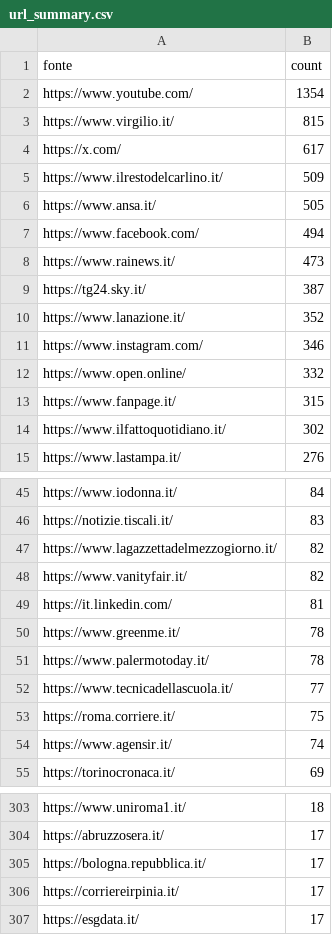
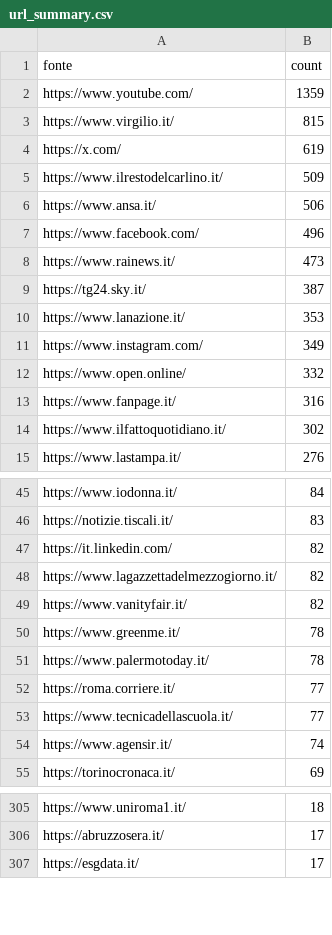
Before and after one commit to ondata/parole_che_uccidono, a CSV file: data/url_summary.csv, drawn as a sheet; only a part is shown, gaps mark what is left out; the diff covers the shown part only.

```diff
--- a/data/url_summary.csv
+++ b/data/url_summary.csv
@@ -1,14 +1,14 @@
 fonte,count
-https://www.youtube.com/,1354
+https://www.youtube.com/,1359
 https://www.virgilio.it/,815
-https://x.com/,617
+https://x.com/,619
 https://www.ilrestodelcarlino.it/,509
-https://www.ansa.it/,505
-https://www.facebook.com/,494
+https://www.ansa.it/,506
+https://www.facebook.com/,496
 https://www.rainews.it/,473
 https://tg24.sky.it/,387
-https://www.lanazione.it/,352
-https://www.instagram.com/,346
+https://www.lanazione.it/,353
+https://www.instagram.com/,349
 https://www.open.online/,332
-https://www.fanpage.it/,315
+https://www.fanpage.it/,316
 https://www.ilfattoquotidiano.it/,302
@@ -46,9 +46,9 @@ https://www.iodonna.it/,84
 https://notizie.tiscali.it/,83
+https://it.linkedin.com/,82
 https://www.lagazzettadelmezzogiorno.it/,82
 https://www.vanityfair.it/,82
-https://it.linkedin.com/,81
 https://www.greenme.it/,78
 https://www.palermotoday.it/,78
+https://roma.corriere.it/,77
 https://www.tecnicadellascuola.it/,77
-https://roma.corriere.it/,75
 https://www.agensir.it/,74
@@ -304,4 +306,2 @@ https://www.uniroma1.it/,18
 https://abruzzosera.it/,17
-https://bologna.repubblica.it/,17
-https://corriereirpinia.it/,17
 https://esgdata.it/,17
```
Also changed, not shown: 31 added rows, 23 removed rows and 4 edited cells elsewhere in this file, 1 other file.
